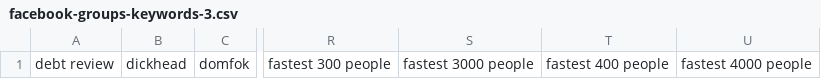
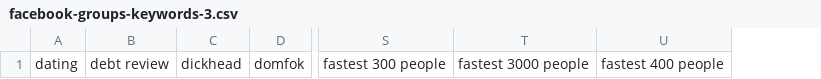
Before and after one commit to mitchellkrogza/Global-List-Facebook-Groups-Keyword-Moderation-Alerts, a CSV file: facebook-groups-keywords-3.csv, drawn as a sheet; only a part is shown, gaps mark what is left out; removed rows and columns are numbered as before the commit, all else as after; the diff names each change by its address in the sheet, - before the commit and + after, or states it on an @@ line.

```diff
--- a/facebook-groups-keywords-3.csv
+++ b/facebook-groups-keywords-3.csv
+column A, row 1: dating
-column U, row 1: fastest 4000 people
```
Also changed, not shown: facebook-groups-keywords-10.csv, facebook-groups-keywords-5.csv, 11 other files.
